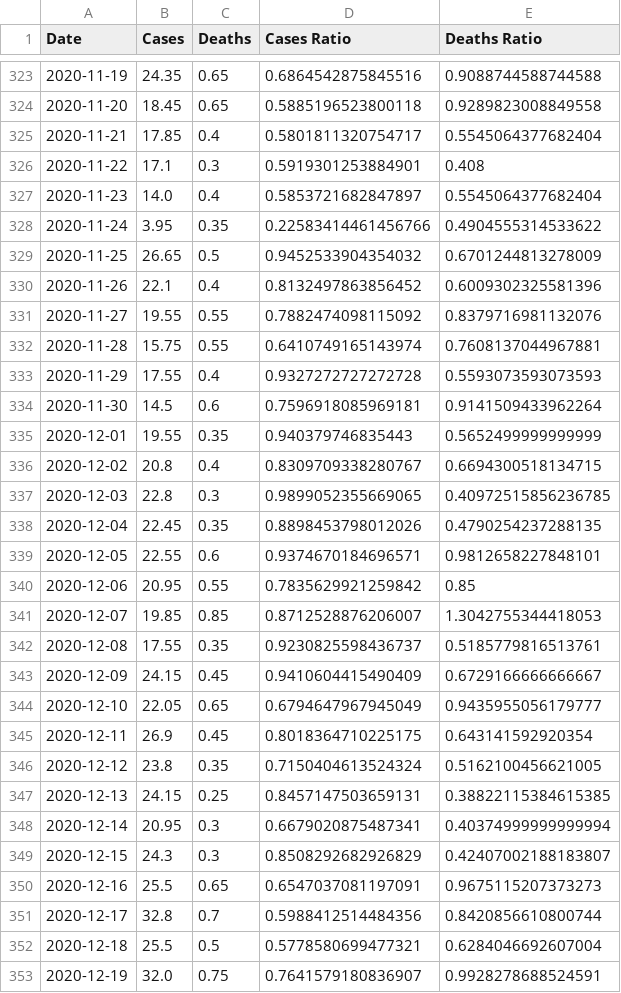
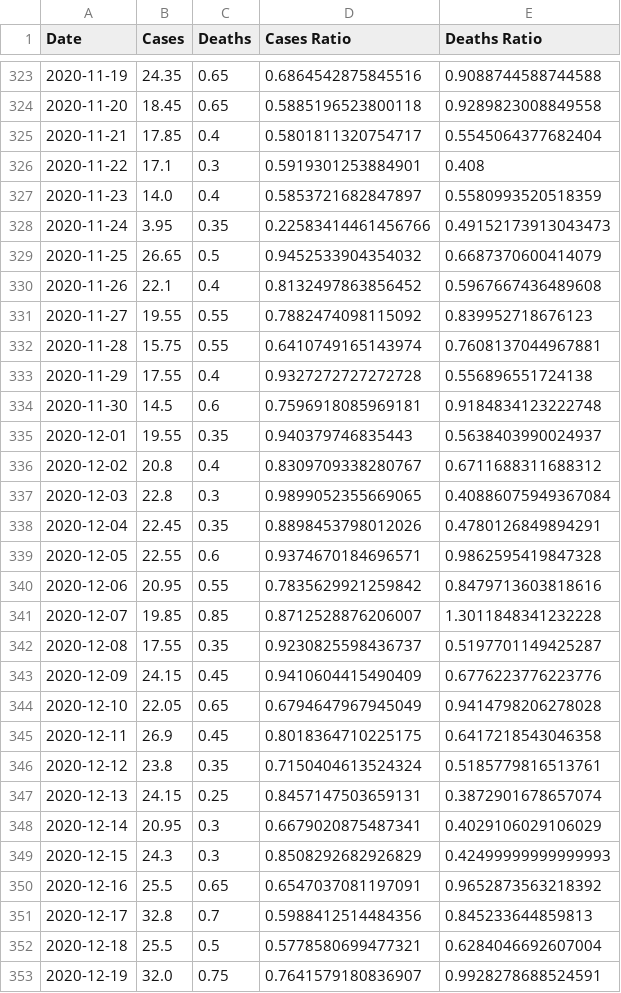
Before and after one commit to robertgauld/scotland-covid19-data, a CSV file: public/northern_ireland_per_100000.csv, drawn as a sheet; only a part is shown, gaps mark what is left out; the diff covers the shown part only.

```diff
--- a/public/northern_ireland_per_100000.csv
+++ b/public/northern_ireland_per_100000.csv
@@ -326,27 +326,27 @@ Date,Cases,Deaths,Cases Ratio,Deaths Ratio
 2020-11-22,17.1,0.3,0.5919301253884901,0.408
-2020-11-23,14.0,0.4,0.5853721682847897,0.5545064377682404
-2020-11-24,3.95,0.35,0.22583414461456766,0.4904555314533622
-2020-11-25,26.65,0.5,0.9452533904354032,0.6701244813278009
-2020-11-26,22.1,0.4,0.8132497863856452,0.6009302325581396
-2020-11-27,19.55,0.55,0.7882474098115092,0.8379716981132076
+2020-11-23,14.0,0.4,0.5853721682847897,0.5580993520518359
+2020-11-24,3.95,0.35,0.22583414461456766,0.49152173913043473
+2020-11-25,26.65,0.5,0.9452533904354032,0.6687370600414079
+2020-11-26,22.1,0.4,0.8132497863856452,0.5967667436489608
+2020-11-27,19.55,0.55,0.7882474098115092,0.839952718676123
 2020-11-28,15.75,0.55,0.6410749165143974,0.7608137044967881
-2020-11-29,17.55,0.4,0.9327272727272728,0.5593073593073593
-2020-11-30,14.5,0.6,0.7596918085969181,0.9141509433962264
-2020-12-01,19.55,0.35,0.940379746835443,0.5652499999999999
-2020-12-02,20.8,0.4,0.8309709338280767,0.6694300518134715
-2020-12-03,22.8,0.3,0.9899052355669065,0.40972515856236785
-2020-12-04,22.45,0.35,0.8898453798012026,0.4790254237288135
-2020-12-05,22.55,0.6,0.9374670184696571,0.9812658227848101
-2020-12-06,20.95,0.55,0.7835629921259842,0.85
-2020-12-07,19.85,0.85,0.8712528876206007,1.3042755344418053
-2020-12-08,17.55,0.35,0.9230825598436737,0.5185779816513761
-2020-12-09,24.15,0.45,0.9410604415490409,0.6729166666666667
-2020-12-10,22.05,0.65,0.6794647967945049,0.9435955056179777
-2020-12-11,26.9,0.45,0.8018364710225175,0.643141592920354
-2020-12-12,23.8,0.35,0.7150404613524324,0.5162100456621005
-2020-12-13,24.15,0.25,0.8457147503659131,0.38822115384615385
-2020-12-14,20.95,0.3,0.6679020875487341,0.40374999999999994
-2020-12-15,24.3,0.3,0.8508292682926829,0.42407002188183807
-2020-12-16,25.5,0.65,0.6547037081197091,0.9675115207373273
-2020-12-17,32.8,0.7,0.5988412514484356,0.8420856610800744
+2020-11-29,17.55,0.4,0.9327272727272728,0.556896551724138
+2020-11-30,14.5,0.6,0.7596918085969181,0.9184834123222748
+2020-12-01,19.55,0.35,0.940379746835443,0.5638403990024937
+2020-12-02,20.8,0.4,0.8309709338280767,0.6711688311688312
+2020-12-03,22.8,0.3,0.9899052355669065,0.40886075949367084
+2020-12-04,22.45,0.35,0.8898453798012026,0.4780126849894291
+2020-12-05,22.55,0.6,0.9374670184696571,0.9862595419847328
+2020-12-06,20.95,0.55,0.7835629921259842,0.8479713603818616
+2020-12-07,19.85,0.85,0.8712528876206007,1.3011848341232228
+2020-12-08,17.55,0.35,0.9230825598436737,0.5197701149425287
+2020-12-09,24.15,0.45,0.9410604415490409,0.6776223776223776
+2020-12-10,22.05,0.65,0.6794647967945049,0.9414798206278028
+2020-12-11,26.9,0.45,0.8018364710225175,0.6417218543046358
+2020-12-12,23.8,0.35,0.7150404613524324,0.5185779816513761
+2020-12-13,24.15,0.25,0.8457147503659131,0.3872901678657074
+2020-12-14,20.95,0.3,0.6679020875487341,0.4029106029106029
+2020-12-15,24.3,0.3,0.8508292682926829,0.42499999999999993
+2020-12-16,25.5,0.65,0.6547037081197091,0.9652873563218392
+2020-12-17,32.8,0.7,0.5988412514484356,0.845233644859813
 2020-12-18,25.5,0.5,0.5778580699477321,0.6284046692607004
```
Also changed, not shown: 1 added row and 78 edited cells elsewhere in this file, public/england_per_100000.csv, public/scotland_per_100000.csv, 15 other files.
